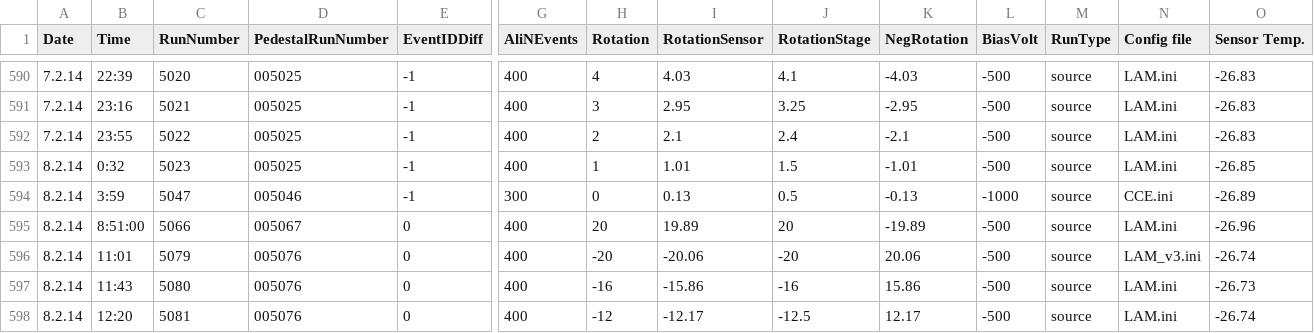
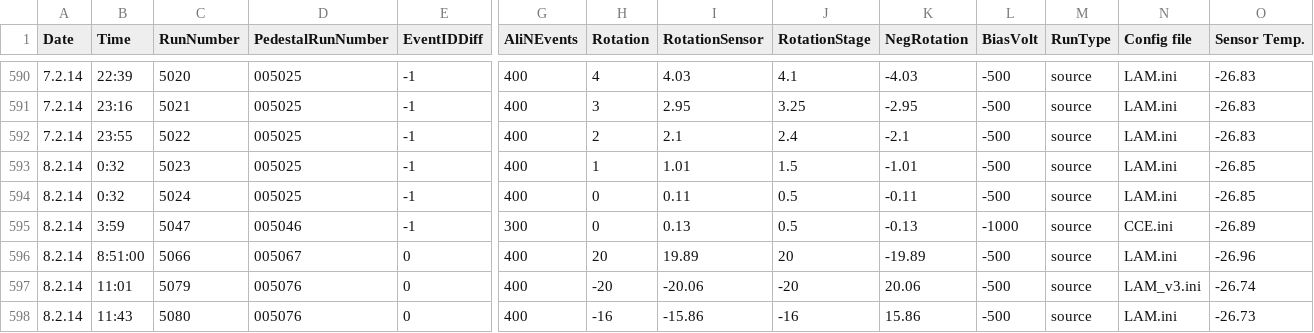
Before and after one commit to yeda/eutelescope, a CSV file: jobsub/examples/alibava/runlistfiles/lam_runlist_all.csv, drawn as a sheet; only a part is shown, gaps mark what is left out; the shorter side is filled out with more unchanged rows; rows hold the shown columns only; the diff names each change by its address in the sheet, - before the commit and + after, or states it on an @@ line.

```diff
--- a/jobsub/examples/alibava/runlistfiles/lam_runlist_all.csv
+++ b/jobsub/examples/alibava/runlistfiles/lam_runlist_all.csv
+row 594: 8.2.14 | 0:32 | 5024 | 005025 | -1 | 400 | 0 | 0.11 | 0.5 | -0.11 | -500 | source | LAM.ini | -26.85
```
Also changed, not shown: jobsub/examples/alibava/runlistfiles/cce_file_info.csv, 22 other files.
